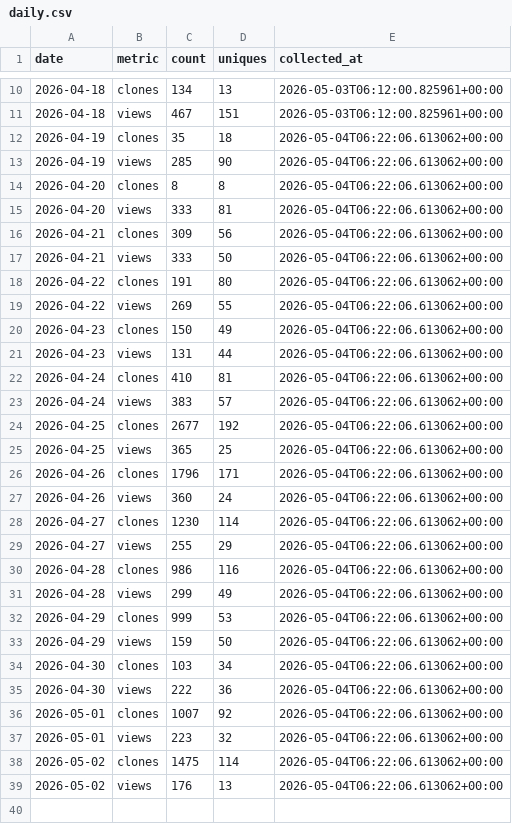
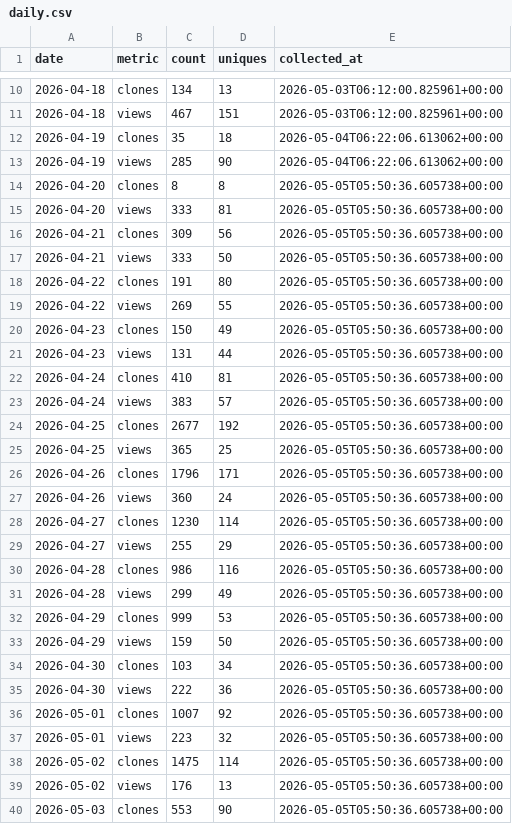
Before and after one commit to LibreYOLO/libreyolo, a CSV file: analytics/github-traffic/daily.csv, drawn as a sheet; only a part is shown, gaps mark what is left out; the diff covers the shown part only.

```diff
--- a/analytics/github-traffic/daily.csv
+++ b/analytics/github-traffic/daily.csv
@@ -13,27 +13,28 @@ date,metric,count,uniques,collected_at
 2026-04-19,views,285,90,2026-05-04T06:22:06.613062+00:00
-2026-04-20,clones,8,8,2026-05-04T06:22:06.613062+00:00
-2026-04-20,views,333,81,2026-05-04T06:22:06.613062+00:00
-2026-04-21,clones,309,56,2026-05-04T06:22:06.613062+00:00
-2026-04-21,views,333,50,2026-05-04T06:22:06.613062+00:00
-2026-04-22,clones,191,80,2026-05-04T06:22:06.613062+00:00
-2026-04-22,views,269,55,2026-05-04T06:22:06.613062+00:00
-2026-04-23,clones,150,49,2026-05-04T06:22:06.613062+00:00
-2026-04-23,views,131,44,2026-05-04T06:22:06.613062+00:00
-2026-04-24,clones,410,81,2026-05-04T06:22:06.613062+00:00
-2026-04-24,views,383,57,2026-05-04T06:22:06.613062+00:00
-2026-04-25,clones,2677,192,2026-05-04T06:22:06.613062+00:00
-2026-04-25,views,365,25,2026-05-04T06:22:06.613062+00:00
-2026-04-26,clones,1796,171,2026-05-04T06:22:06.613062+00:00
-2026-04-26,views,360,24,2026-05-04T06:22:06.613062+00:00
-2026-04-27,clones,1230,114,2026-05-04T06:22:06.613062+00:00
-2026-04-27,views,255,29,2026-05-04T06:22:06.613062+00:00
-2026-04-28,clones,986,116,2026-05-04T06:22:06.613062+00:00
-2026-04-28,views,299,49,2026-05-04T06:22:06.613062+00:00
-2026-04-29,clones,999,53,2026-05-04T06:22:06.613062+00:00
-2026-04-29,views,159,50,2026-05-04T06:22:06.613062+00:00
-2026-04-30,clones,103,34,2026-05-04T06:22:06.613062+00:00
-2026-04-30,views,222,36,2026-05-04T06:22:06.613062+00:00
-2026-05-01,clones,1007,92,2026-05-04T06:22:06.613062+00:00
-2026-05-01,views,223,32,2026-05-04T06:22:06.613062+00:00
-2026-05-02,clones,1475,114,2026-05-04T06:22:06.613062+00:00
-2026-05-02,views,176,13,2026-05-04T06:22:06.613062+00:00
+2026-04-20,clones,8,8,2026-05-05T05:50:36.605738+00:00
+2026-04-20,views,333,81,2026-05-05T05:50:36.605738+00:00
+2026-04-21,clones,309,56,2026-05-05T05:50:36.605738+00:00
+2026-04-21,views,333,50,2026-05-05T05:50:36.605738+00:00
+2026-04-22,clones,191,80,2026-05-05T05:50:36.605738+00:00
+2026-04-22,views,269,55,2026-05-05T05:50:36.605738+00:00
+2026-04-23,clones,150,49,2026-05-05T05:50:36.605738+00:00
+2026-04-23,views,131,44,2026-05-05T05:50:36.605738+00:00
+2026-04-24,clones,410,81,2026-05-05T05:50:36.605738+00:00
+2026-04-24,views,383,57,2026-05-05T05:50:36.605738+00:00
+2026-04-25,clones,2677,192,2026-05-05T05:50:36.605738+00:00
+2026-04-25,views,365,25,2026-05-05T05:50:36.605738+00:00
+2026-04-26,clones,1796,171,2026-05-05T05:50:36.605738+00:00
+2026-04-26,views,360,24,2026-05-05T05:50:36.605738+00:00
+2026-04-27,clones,1230,114,2026-05-05T05:50:36.605738+00:00
+2026-04-27,views,255,29,2026-05-05T05:50:36.605738+00:00
+2026-04-28,clones,986,116,2026-05-05T05:50:36.605738+00:00
+2026-04-28,views,299,49,2026-05-05T05:50:36.605738+00:00
+2026-04-29,clones,999,53,2026-05-05T05:50:36.605738+00:00
+2026-04-29,views,159,50,2026-05-05T05:50:36.605738+00:00
+2026-04-30,clones,103,34,2026-05-05T05:50:36.605738+00:00
+2026-04-30,views,222,36,2026-05-05T05:50:36.605738+00:00
+2026-05-01,clones,1007,92,2026-05-05T05:50:36.605738+00:00
+2026-05-01,views,223,32,2026-05-05T05:50:36.605738+00:00
+2026-05-02,clones,1475,114,2026-05-05T05:50:36.605738+00:00
+2026-05-02,views,176,13,2026-05-05T05:50:36.605738+00:00
+2026-05-03,clones,553,90,2026-05-05T05:50:36.605738+00:00
```
Also changed, not shown: 1 added row elsewhere in this file, analytics/github-traffic/paths.csv, analytics/github-traffic/referrers.csv, 2 other files.
